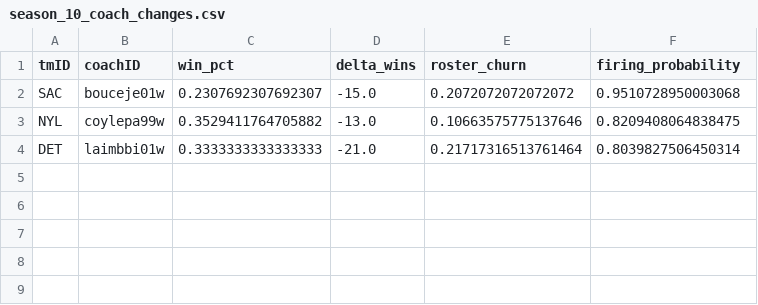
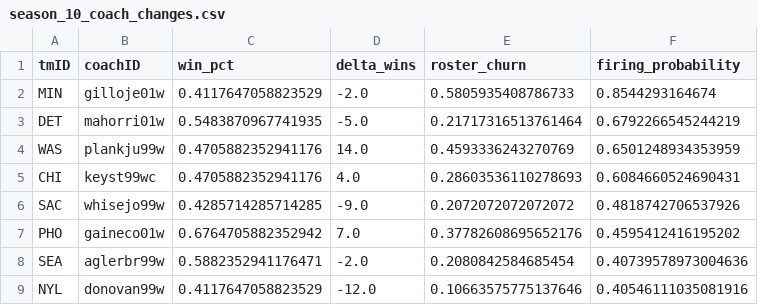
Before and after one commit to IMS-up2021/AC_Basketball_season, a CSV file: results/predictions/season_10_coach_changes.csv, drawn as a sheet.

```diff
--- a/results/predictions/season_10_coach_changes.csv
+++ b/results/predictions/season_10_coach_changes.csv
@@ -1,4 +1,9 @@
 tmID,coachID,win_pct,delta_wins,roster_churn,firing_probability
-SAC,bouceje01w,0.2307692307692307,-15.0,0.2072072072072072,0.9510728950003068
-NYL,coylepa99w,0.3529411764705882,-13.0,0.10663575775137646,0.8209408064838475
-DET,laimbbi01w,0.3333333333333333,-21.0,0.21717316513761464,0.8039827506450314
+MIN,gilloje01w,0.4117647058823529,-2.0,0.5805935408786733,0.8544293164674
+DET,mahorri01w,0.5483870967741935,-5.0,0.21717316513761464,0.6792266545244219
+WAS,plankju99w,0.4705882352941176,14.0,0.4593336243270769,0.6501248934353959
+CHI,keyst99wc,0.4705882352941176,4.0,0.28603536110278693,0.6084660524690431
+SAC,whisejo99w,0.4285714285714285,-9.0,0.2072072072072072,0.4818742706537926
+PHO,gaineco01w,0.6764705882352942,7.0,0.37782608695652176,0.4595412416195202
+SEA,aglerbr99w,0.5882352941176471,-2.0,0.2080842584685454,0.40739578973004636
+NYL,donovan99w,0.4117647058823529,-12.0,0.10663575775137646,0.40546111035081916
```
Also changed, not shown: 3 other files.
